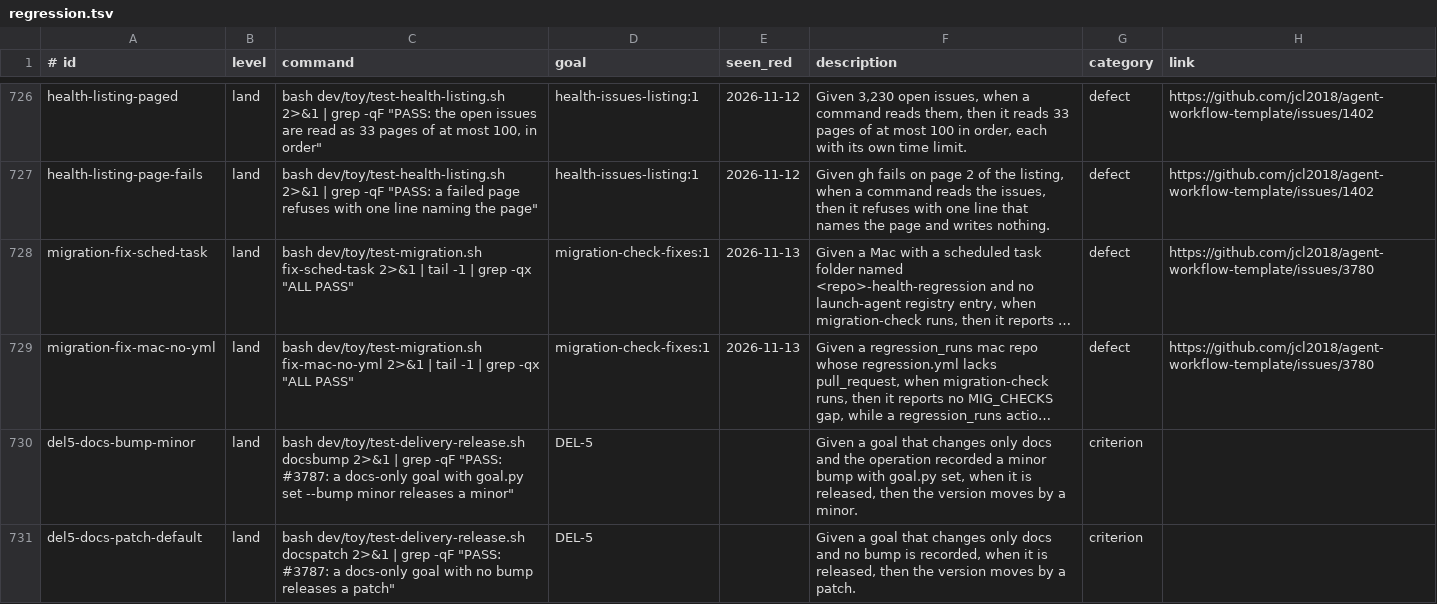
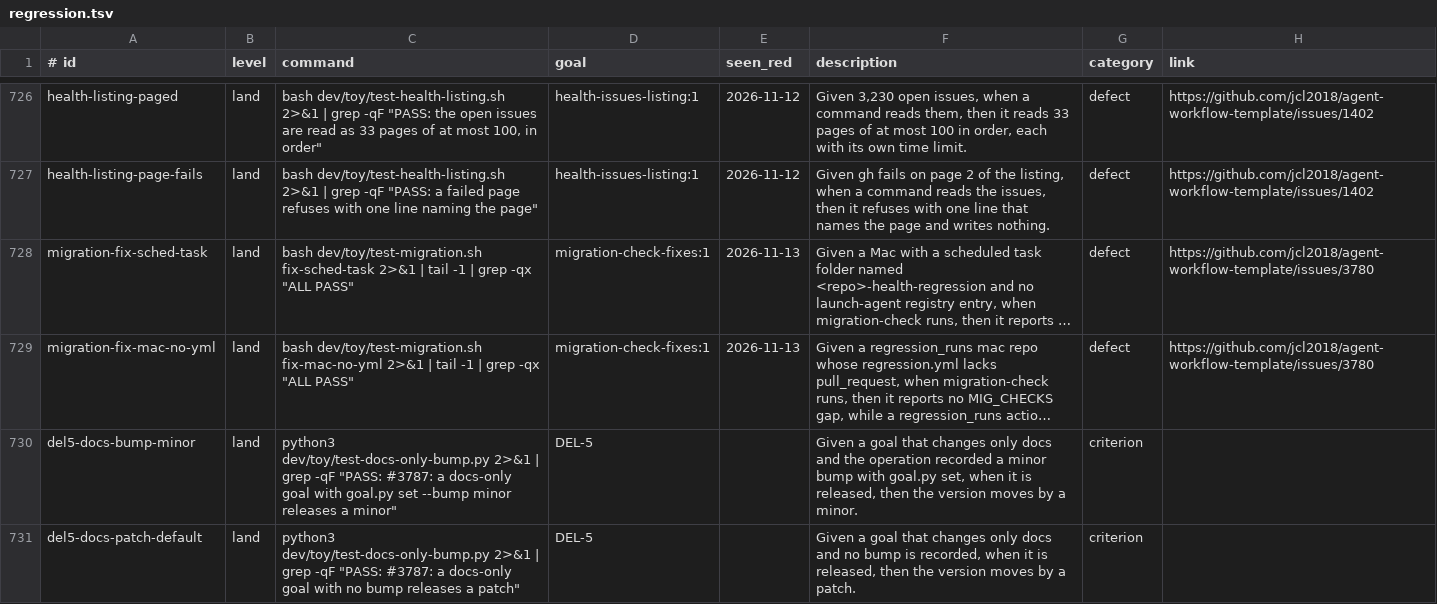
Before and after one commit to jcl2018/agent-workflow-template, a TSV file: .loop/regression.tsv, drawn as a sheet; only a part is shown, gaps mark what is left out; long unchanged cells end in …; the diff names each change by its address in the sheet, - before the commit and + after, or states it on an @@ line.

```diff
--- a/.loop/regression.tsv
+++ b/.loop/regression.tsv
-C730 (command): bash dev/toy/test-delivery-release.sh docsbump 2>&1 |…
+C730 (command): python3 dev/toy/test-docs-only-bump.py 2>&1 |…
-C731 (command): bash dev/toy/test-delivery-release.sh docspatch 2>&1 |…
+C731 (command): python3 dev/toy/test-docs-only-bump.py 2>&1 |…
```
Also changed, not shown: 2 other files.
